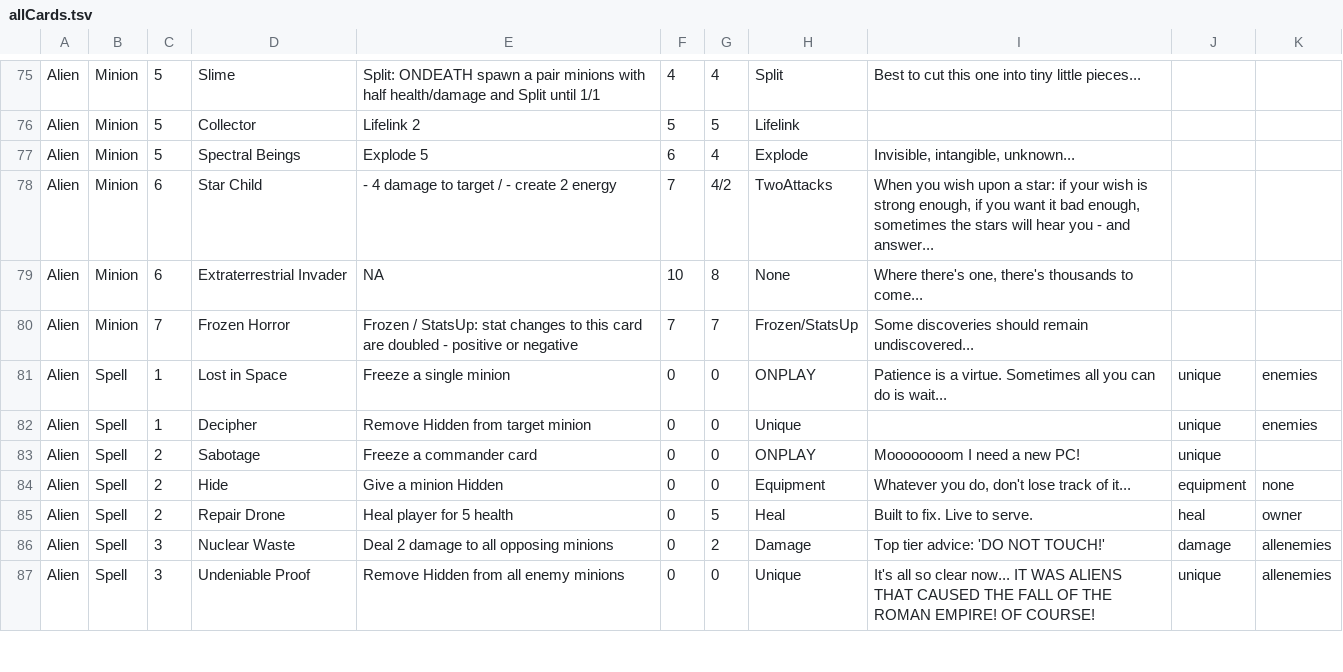
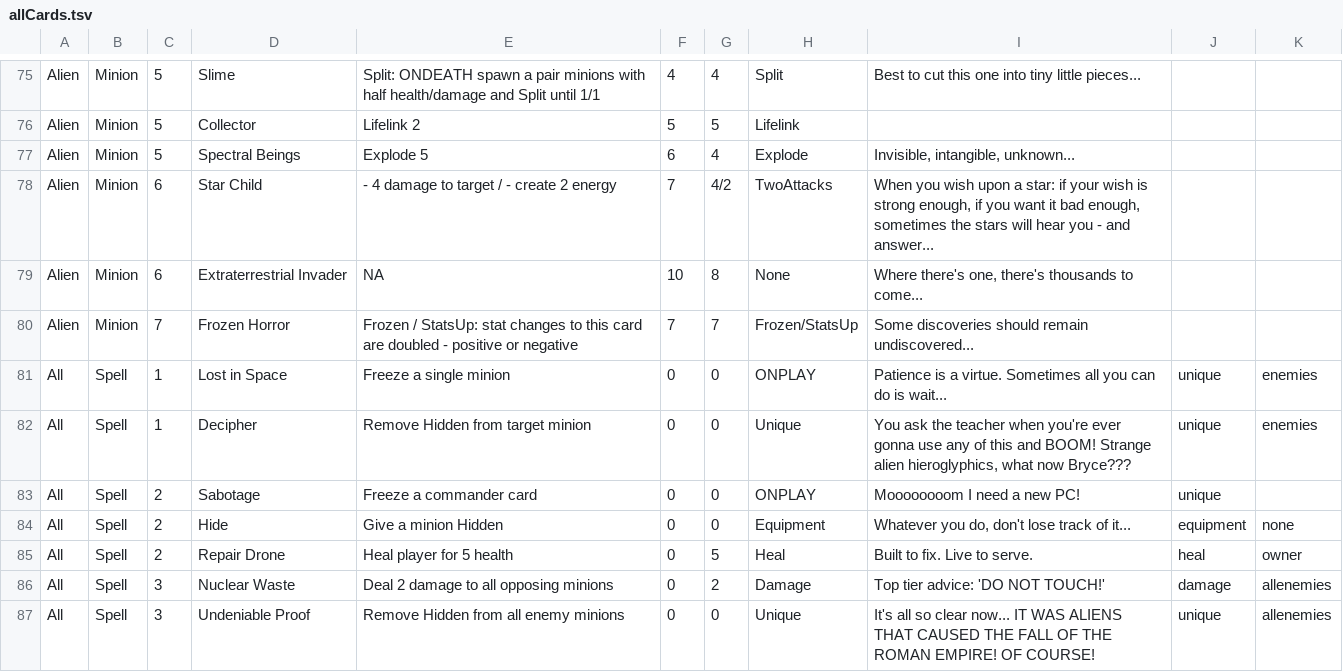
Before and after one commit to The-MEDINA/Summer-2026-co-op, a TSV file: Assets/StreamingAssets/allCards.tsv, drawn as a sheet; only a part is shown, gaps mark what is left out; the diff covers the shown part only.

```diff
--- a/Assets/StreamingAssets/allCards.tsv
+++ b/Assets/StreamingAssets/allCards.tsv
@@ -80,8 +80,8 @@ Alien	Minion	6	Extraterrestrial Invader	NA	10	8	None	"Where there's one, there's
 Alien	Minion	7	Frozen Horror	Frozen / StatsUp: stat changes to this card are doubled - positive or negative	7	7	Frozen/StatsUp	"Some discoveries should remain undiscovered..."		
-Alien	Spell	1	Lost in Space	Freeze a single minion	0	0	ONPLAY	"Patience is a virtue. Sometimes all you can do is wait..."	unique	enemies
-Alien	Spell	1	Decipher	Remove Hidden from target minion	0	0	Unique		unique	enemies
-Alien	Spell	2	Sabotage	Freeze a commander card	0	0	ONPLAY	"Moooooooom I need a new PC!"	unique	
-Alien	Spell	2	Hide	Give a minion Hidden	0	0	Equipment	"Whatever you do, don't lose track of it..."	equipment	none
-Alien	Spell	2	Repair Drone	Heal player for 5 health	0	5	Heal	"Built to fix. Live to serve."	heal	owner
-Alien	Spell	3	Nuclear Waste	Deal 2 damage to all opposing minions	0	2	Damage	"Top tier advice: 'DO NOT TOUCH!'"	damage	allenemies
-Alien	Spell	3	Undeniable Proof	Remove Hidden from all enemy minions	0	0	Unique	"It's all so clear now... IT WAS ALIENS THAT CAUSED THE FALL OF THE ROMAN EMPIRE! OF COURSE!"	unique	allenemies
+All	Spell	1	Lost in Space	Freeze a single minion	0	0	ONPLAY	"Patience is a virtue. Sometimes all you can do is wait..."	unique	enemies
+All	Spell	1	Decipher	Remove Hidden from target minion	0	0	Unique	"You ask the teacher when you're ever gonna use any of this and BOOM! Strange alien hieroglyphics, what now Bryce???"	unique	enemies
+All	Spell	2	Sabotage	Freeze a commander card	0	0	ONPLAY	"Moooooooom I need a new PC!"	unique	
+All	Spell	2	Hide	Give a minion Hidden	0	0	Equipment	"Whatever you do, don't lose track of it..."	equipment	none
+All	Spell	2	Repair Drone	Heal player for 5 health	0	5	Heal	"Built to fix. Live to serve."	heal	owner
+All	Spell	3	Nuclear Waste	Deal 2 damage to all opposing minions	0	2	Damage	"Top tier advice: 'DO NOT TOUCH!'"	damage	allenemies
+All	Spell	3	Undeniable Proof	Remove Hidden from all enemy minions	0	0	Unique	"It's all so clear now... IT WAS ALIENS THAT CAUSED THE FALL OF THE ROMAN EMPIRE! OF COURSE!"	unique	allenemies
```
Also changed, not shown: 32 edited cells elsewhere in this file, 8 other files.
